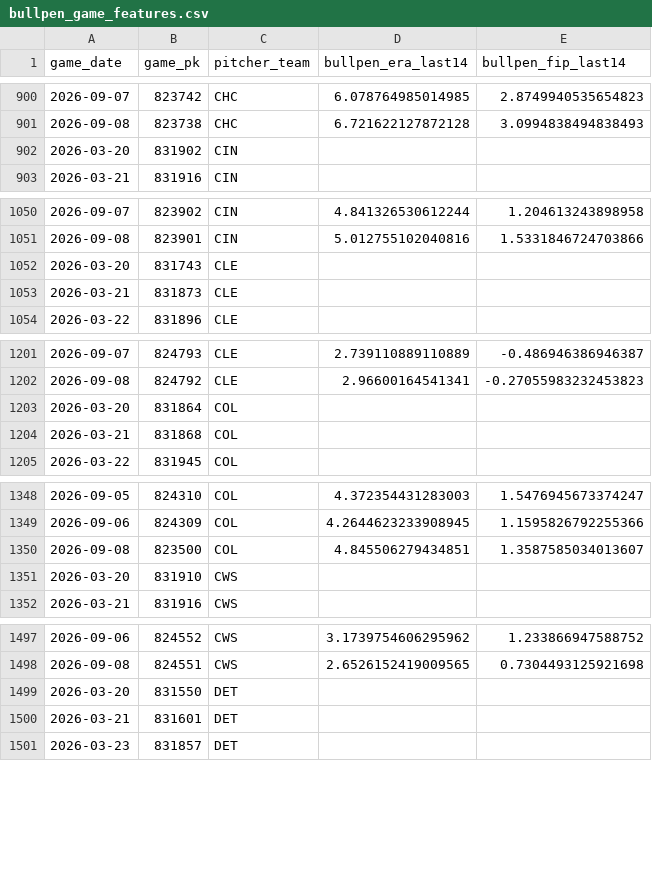
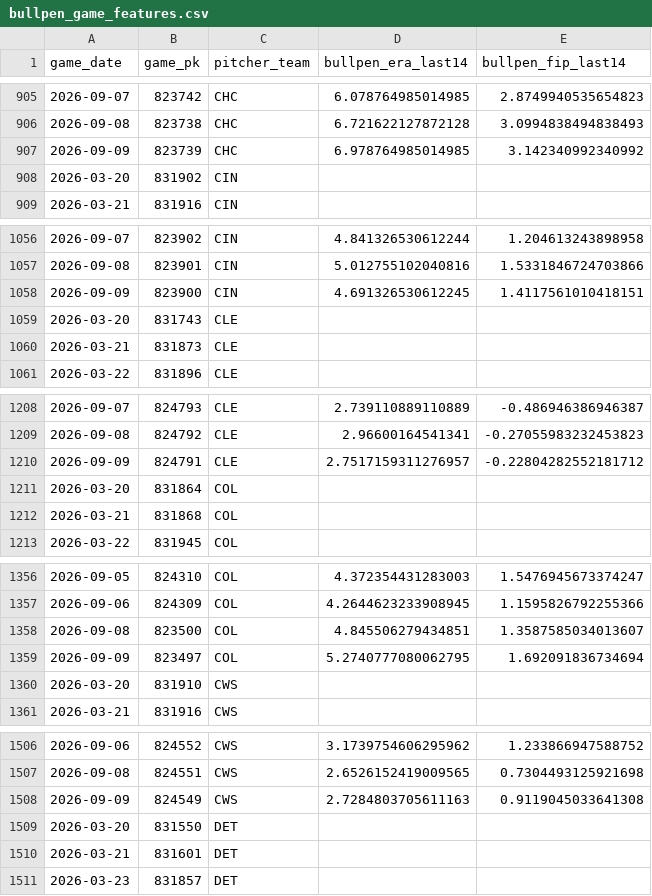
Before and after one commit to IanXiang587/Fantasy_Pitcher_Predictor, a CSV file: data/processed/bullpen_game_features.csv, drawn as a sheet; only a part is shown, gaps mark what is left out; the diff covers the shown part only; the diff names each change by its address in the sheet, - before the commit and + after, or states it on an @@ line.

```diff
--- a/data/processed/bullpen_game_features.csv
+++ b/data/processed/bullpen_game_features.csv
+row 907: 2026-09-09 | 823739 | CHC | 6.978764985014985 | 3.142340992340992
+row 1058: 2026-09-09 | 823900 | CIN | 4.691326530612245 | 1.4117561010418151
+row 1210: 2026-09-09 | 824791 | CLE | 2.7517159311276957 | -0.22804282552181712
+row 1359: 2026-09-09 | 823497 | COL | 5.2740777080062795 | 1.692091836734694
+row 1508: 2026-09-09 | 824549 | CWS | 2.7284803705611163 | 0.9119045033641308
```
Also changed, not shown: 25 added rows elsewhere in this file, data/processed/latest_predictions.csv, data/processed/pitching_targets.csv, 2 other files.
